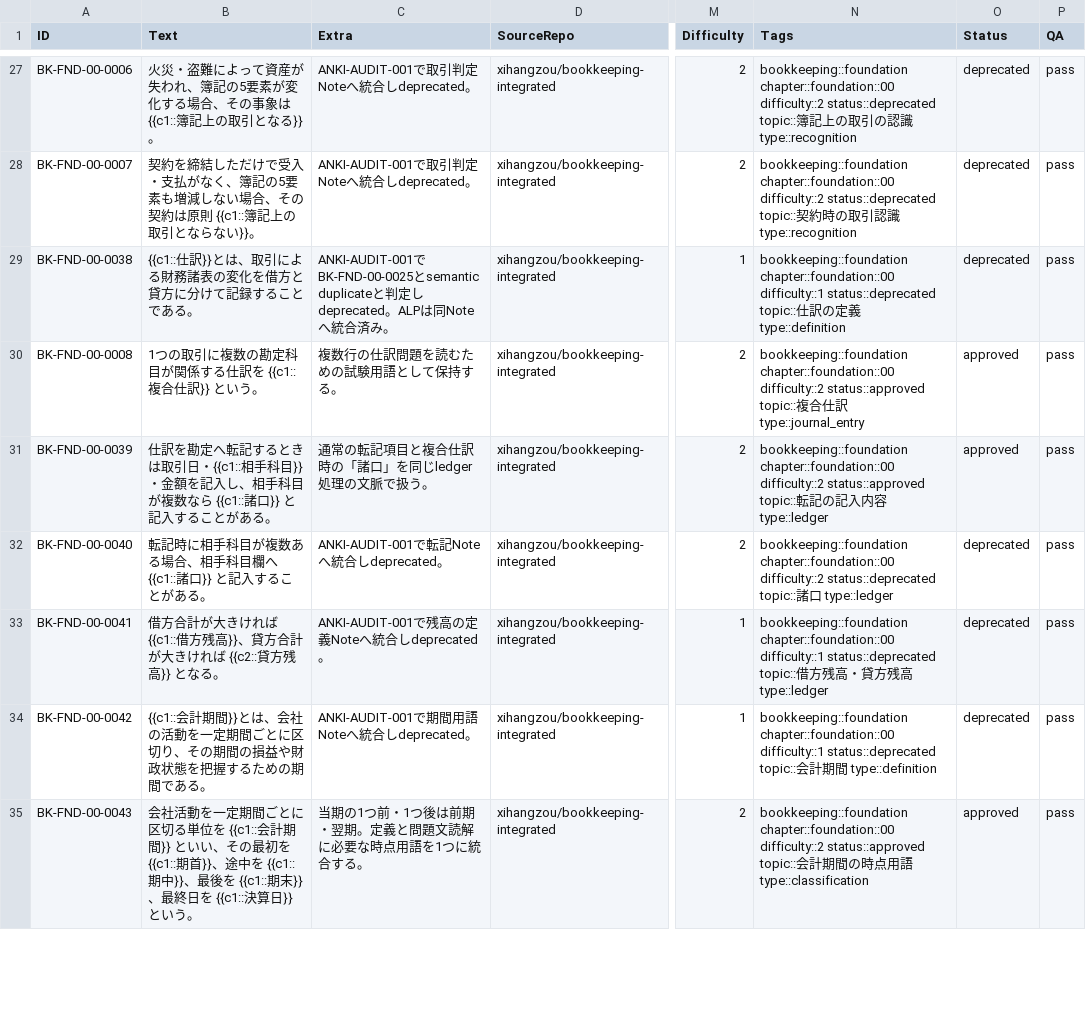
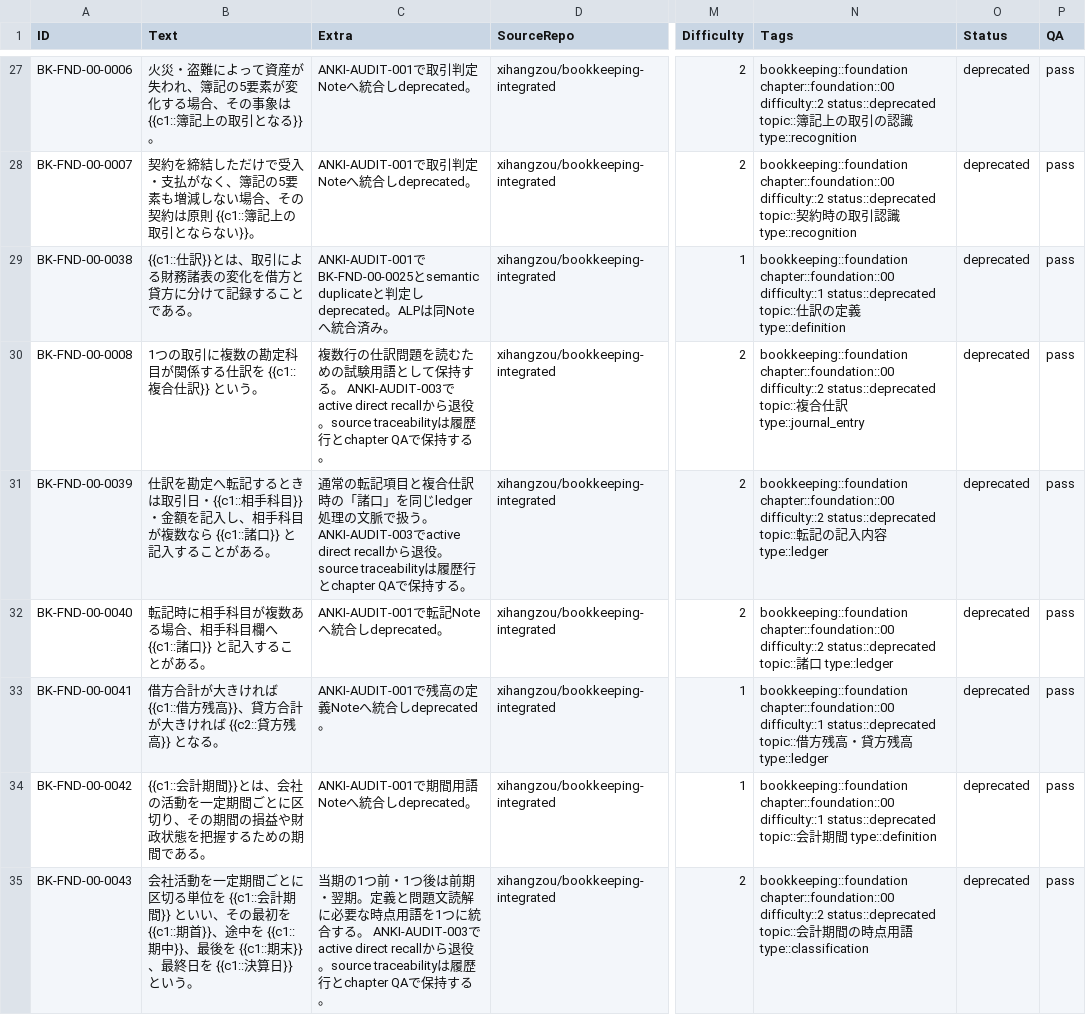
Before and after one commit to xihangzou/bookkeeping-anki, a TSV file: production/notes/FND-00.tsv, drawn as a sheet; only a part is shown, gaps mark what is left out; the diff covers the shown part only; the diff names each change by its address in the sheet, - before the commit and + after, or states it on an @@ line.

```diff
--- a/production/notes/FND-00.tsv
+++ b/production/notes/FND-00.tsv
-C30 (Extra): …持する。
+C30 (Extra): …持する。 ANKI-AUDIT-003でactive direct recallから退役。source traceabilityは履歴行とchapter QAで保持する。
-N30 (Tags): …chapter::foundation::00 difficulty::2 status::approved topic::複…
+N30 (Tags): …chapter::foundation::00 difficulty::2 status::deprecated topic::複…
-O30:O31 (Status): approved
+O30:O31 (Status): deprecated
-C31 (Extra): …で扱う。
+C31 (Extra): …で扱う。 ANKI-AUDIT-003でactive direct recallから退役。source traceabilityは履歴行とchapter QAで保持する。
-N31 (Tags): …chapter::foundation::00 difficulty::2 status::approved topic::転…
+N31 (Tags): …chapter::foundation::00 difficulty::2 status::deprecated topic::転…
-C35 (Extra): …合する。
+C35 (Extra): …合する。 ANKI-AUDIT-003でactive direct recallから退役。source traceabilityは履歴行とchapter QAで保持する。
-N35 (Tags): …chapter::foundation::00 difficulty::2 status::approved topic::会…
+N35 (Tags): …chapter::foundation::00 difficulty::2 status::deprecated topic::会…
-O35 (Status): approved
+O35 (Status): deprecated
```
Also changed, not shown: 126 edited cells elsewhere in this file.
